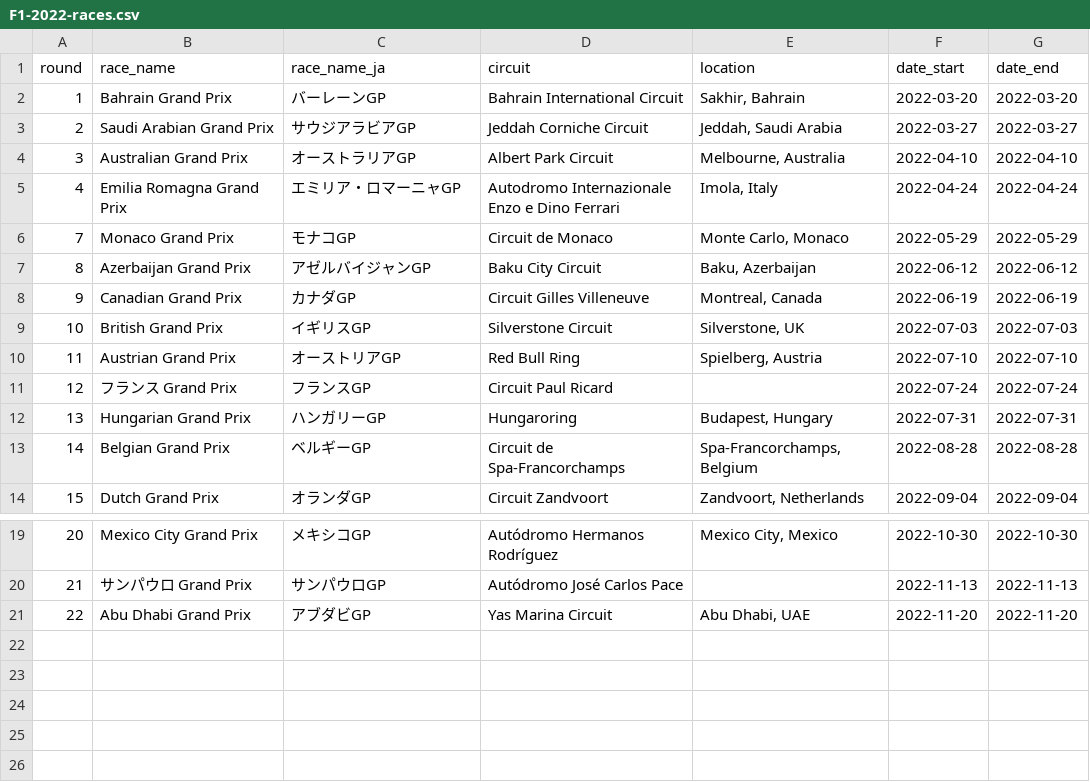
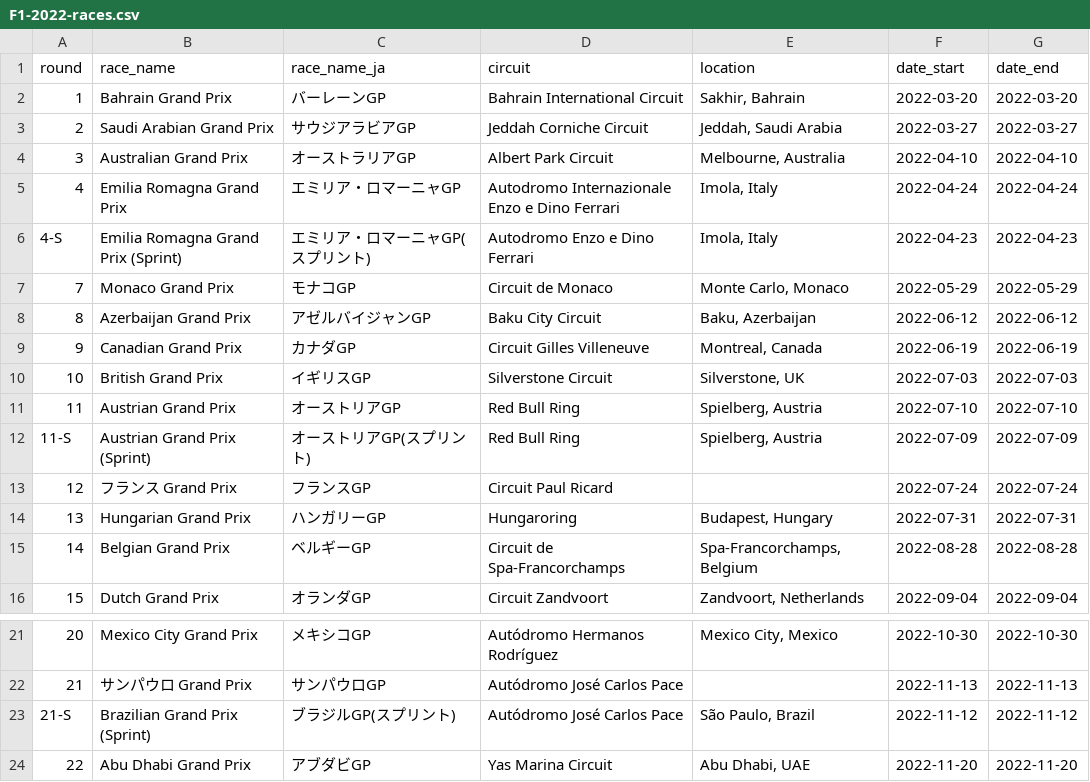
Before and after one commit to sofardogood/F1-Calendar, a CSV file: F1-2022-races.csv, drawn as a sheet; only a part is shown, gaps mark what is left out.

```diff
--- a/F1-2022-races.csv
+++ b/F1-2022-races.csv
@@ -5,2 +5,3 @@ round,race_name,race_name_ja,circuit,location,date_start,date_end
 4,Emilia Romagna Grand Prix,エミリア・ロマーニャGP,Autodromo Internazionale Enzo e Dino Ferrari,"Imola, Italy",2022-04-24,2022-04-24
+4-S,Emilia Romagna Grand Prix (Sprint),エミリア・ロマーニャGP(スプリント),Autodromo Enzo e Dino Ferrari,"Imola, Italy",2022-04-23,2022-04-23
 7,Monaco Grand Prix,モナコGP,Circuit de Monaco,"Monte Carlo, Monaco",2022-05-29,2022-05-29
@@ -10,2 +11,3 @@ round,race_name,race_name_ja,circuit,location,date_start,date_end
 11,Austrian Grand Prix,オーストリアGP,Red Bull Ring,"Spielberg, Austria",2022-07-10,2022-07-10
+11-S,Austrian Grand Prix (Sprint),オーストリアGP(スプリント),Red Bull Ring,"Spielberg, Austria",2022-07-09,2022-07-09
 12,フランス Grand Prix,フランスGP,Circuit Paul Ricard,,2022-07-24,2022-07-24
@@ -20,2 +22,3 @@ round,race_name,race_name_ja,circuit,location,date_start,date_end
 21,サンパウロ Grand Prix,サンパウロGP,Autódromo José Carlos Pace,,2022-11-13,2022-11-13
+21-S,Brazilian Grand Prix (Sprint),ブラジルGP(スプリント),Autódromo José Carlos Pace,"São Paulo, Brazil",2022-11-12,2022-11-12
 22,Abu Dhabi Grand Prix,アブダビGP,Yas Marina Circuit,"Abu Dhabi, UAE",2022-11-20,2022-11-20
```
Also changed, not shown: F1-2022-results.csv, F1-2024-races.csv, 3 other files.
